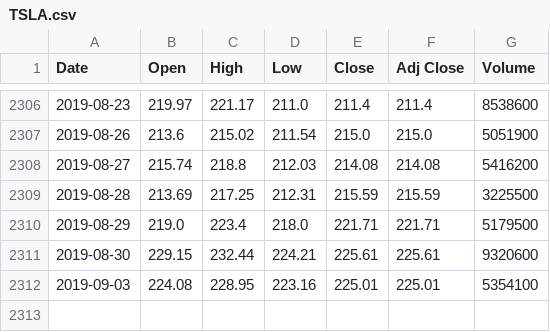
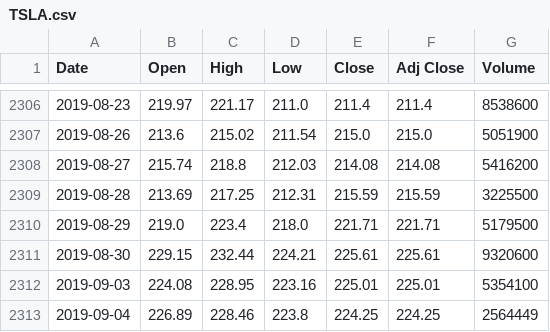
Before and after one commit to monanjo123/TSLA-Stock-Price-Prediction, a CSV file: TSLA.csv, drawn as a sheet; only a part is shown, gaps mark what is left out.

```diff
--- a/TSLA.csv
+++ b/TSLA.csv
@@ -2312 +2312,2 @@ Date,Open,High,Low,Close,Adj Close,Volume
 2019-09-03,224.08,228.95,223.16,225.01,225.01,5354100
+2019-09-04,226.89,228.46,223.8,224.25,224.25,2564449
```
Also changed, not shown: 1 other file.
